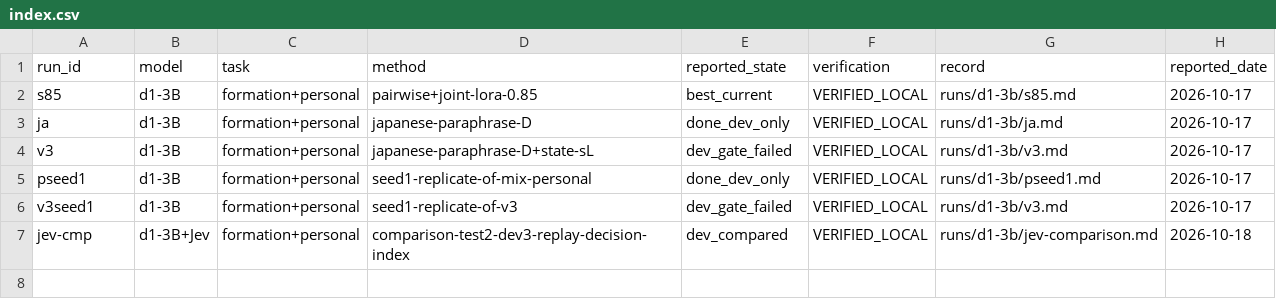
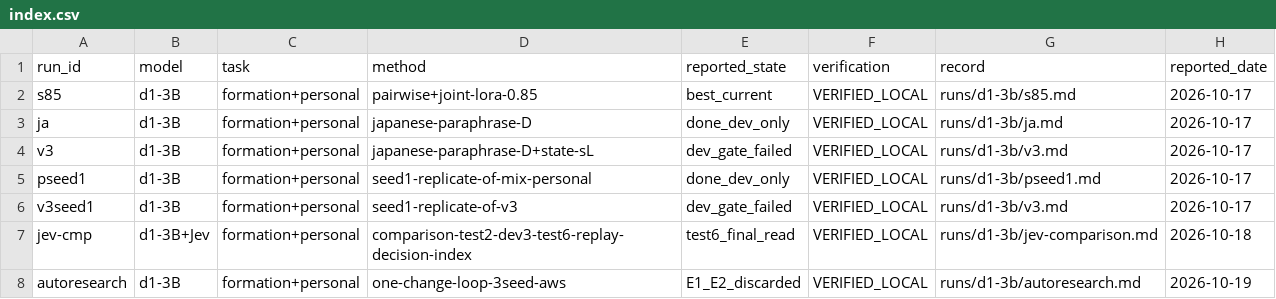
Before and after one commit to haya10hikawa-hub/Atra-llmLab, a CSV file: runs/index.csv, drawn as a sheet.

```diff
--- a/runs/index.csv
+++ b/runs/index.csv
@@ -6,2 +6,3 @@ pseed1,d1-3B,formation+personal,seed1-replicate-of-mix-personal,done_dev_only,VE
 v3seed1,d1-3B,formation+personal,seed1-replicate-of-v3,dev_gate_failed,VERIFIED_LOCAL,runs/d1-3b/v3.md,2026-10-17
-jev-cmp,d1-3B+Jev,formation+personal,comparison-test2-dev3-replay-decision-index,dev_compared,VERIFIED_LOCAL,runs/d1-3b/jev-comparison.md,2026-10-18
+jev-cmp,d1-3B+Jev,formation+personal,comparison-test2-dev3-test6-replay-decision-index,test6_final_read,VERIFIED_LOCAL,runs/d1-3b/jev-comparison.md,2026-10-18
+autoresearch,d1-3B,formation+personal,one-change-loop-3seed-aws,E1_E2_discarded,VERIFIED_LOCAL,runs/d1-3b/autoresearch.md,2026-10-19
```
Also changed, not shown: 3 other files.
